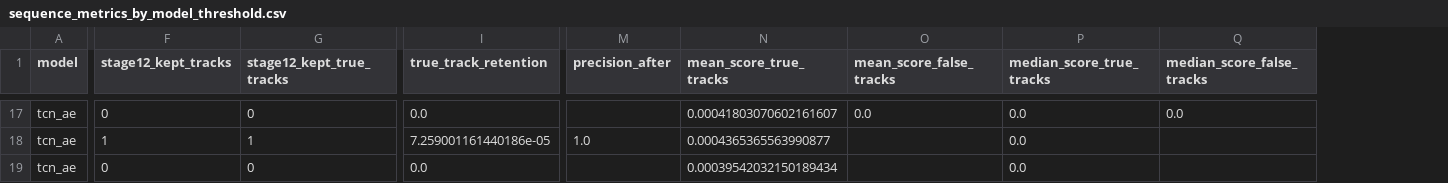
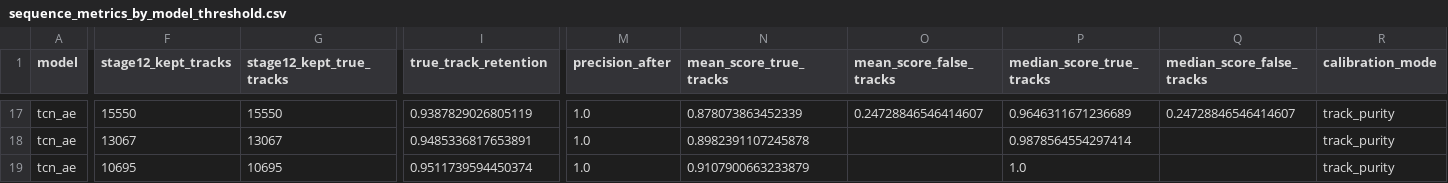
Before and after one commit to zheniannn/F03-Evaluation, a CSV file: reports/stage12_sequence_priors/sequence_metrics_by_model_threshold.csv, drawn as a sheet; only a part is shown, gaps mark what is left out; the diff covers the shown part only; the diff names each change by its address in the sheet, - before the commit and + after, or states it on an @@ line.

```diff
--- a/reports/stage12_sequence_priors/sequence_metrics_by_model_threshold.csv
+++ b/reports/stage12_sequence_priors/sequence_metrics_by_model_threshold.csv
+column R (calibration_mode), rows 17-19: all track_purity
-F17 (stage12_kept_tracks): 0
+F17 (stage12_kept_tracks): 15550
-G17 (stage12_kept_true_tracks): 0
+G17 (stage12_kept_true_tracks): 15550
-I17 (true_track_retention): 0.0
+I17 (true_track_retention): 0.9387829026805119
-M17 (precision_after): (empty)
+M17 (precision_after): 1.0
-N17 (mean_score_true_tracks): 0.00041803070602161607
+N17 (mean_score_true_tracks): 0.878073863452339
-O17 (mean_score_false_tracks): 0.0
+O17 (mean_score_false_tracks): 0.24728846546414607
-P17 (median_score_true_tracks): 0.0
+P17 (median_score_true_tracks): 0.9646311671236689
-Q17 (median_score_false_tracks): 0.0
+Q17 (median_score_false_tracks): 0.24728846546414607
-F18 (stage12_kept_tracks): 1
+F18 (stage12_kept_tracks): 13067
-G18 (stage12_kept_true_tracks): 1
+G18 (stage12_kept_true_tracks): 13067
-I18 (true_track_retention): 7.259001161440186e-05
+I18 (true_track_retention): 0.9485336817653891
-N18 (mean_score_true_tracks): 0.0004365365563990877
+N18 (mean_score_true_tracks): 0.8982391107245878
-P18 (median_score_true_tracks): 0.0
+P18 (median_score_true_tracks): 0.9878564554297414
-F19 (stage12_kept_tracks): 0
+F19 (stage12_kept_tracks): 10695
-G19 (stage12_kept_true_tracks): 0
+G19 (stage12_kept_true_tracks): 10695
-I19 (true_track_retention): 0.0
+I19 (true_track_retention): 0.9511739594450374
-M19 (precision_after): (empty)
+M19 (precision_after): 1.0
-N19 (mean_score_true_tracks): 0.00039542032150189434
+N19 (mean_score_true_tracks): 0.9107900663233879
-P19 (median_score_true_tracks): 0.0
+P19 (median_score_true_tracks): 1.0
```
Also changed, not shown: 108 edited cells elsewhere in this file, reports/stage12_sequence_priors/sequence_filter_sweep.csv, reports/stage12_sequence_priors/sequence_range_bin_metrics.csv, 16 other files.
